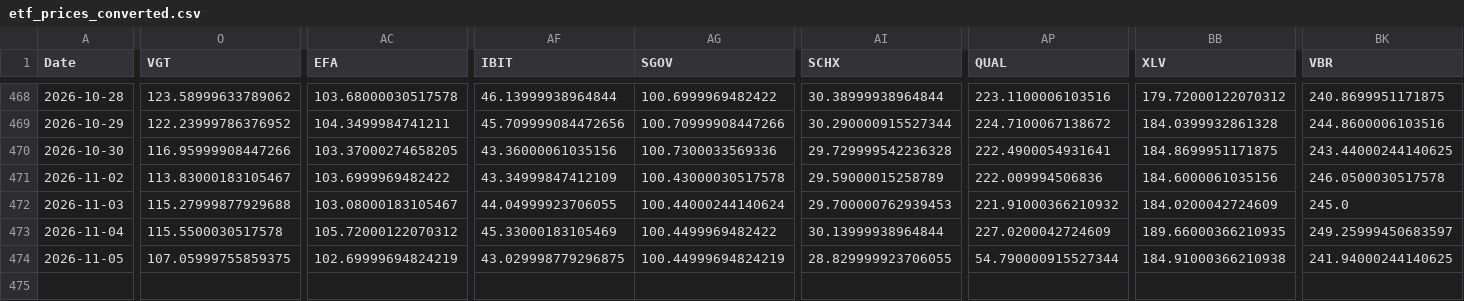
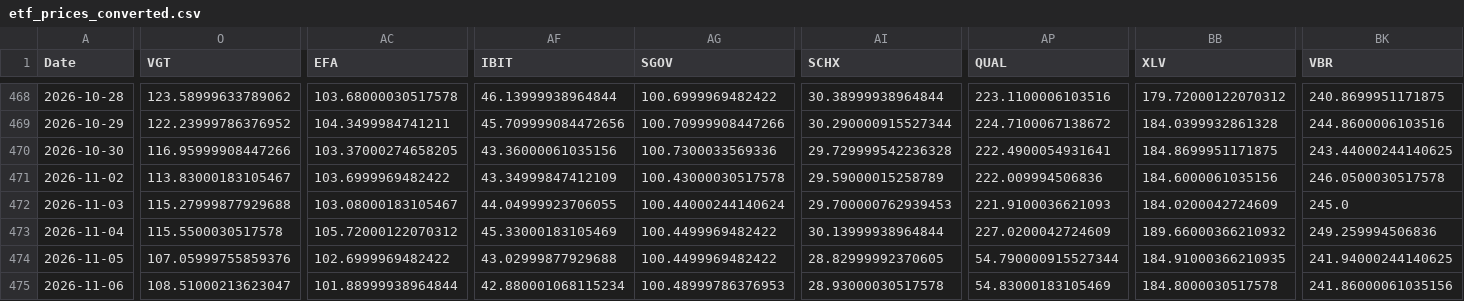
Before and after one commit to chordiaprovit/smart_portfolio_bot_local_ai, a CSV file: data/etf_prices_converted.csv, drawn as a sheet; only a part is shown, gaps mark what is left out; rows hold the shown columns only; the diff covers the shown part only; the diff names each change by its address in the sheet, - before the commit and + after, or states it on an @@ line.

```diff
--- a/data/etf_prices_converted.csv
+++ b/data/etf_prices_converted.csv
-AP472 (QUAL): 221.91000366210932
+AP472 (QUAL): 221.9100036621093
-BB473 (XLV): 189.66000366210935
+BB473 (XLV): 189.66000366210932
-BK473 (VBR): 249.25999450683597
+BK473 (VBR): 249.259994506836
-O474 (VGT): 107.05999755859375
+O474 (VGT): 107.05999755859376
-AC474 (EFA): 102.69999694824219
+AC474 (EFA): 102.6999969482422
-AF474 (IBIT): 43.029998779296875
+AF474 (IBIT): 43.02999877929688
-AG474 (SGOV): 100.44999694824219
+AG474 (SGOV): 100.4499969482422
-AI474 (SCHX): 28.829999923706055
+AI474 (SCHX): 28.82999992370605
-BB474 (XLV): 184.91000366210938
+BB474 (XLV): 184.91000366210935
+row 475: 2026-11-06 | 108.51000213623047 | 101.88999938964844 | 42.880001068115234 | 100.48999786376953 | 28.93000030517578 | 54.83000183105469 | 184.8000030517578 | 241.86000061035156
```
Also changed, not shown: 10 edited cells elsewhere in this file.
